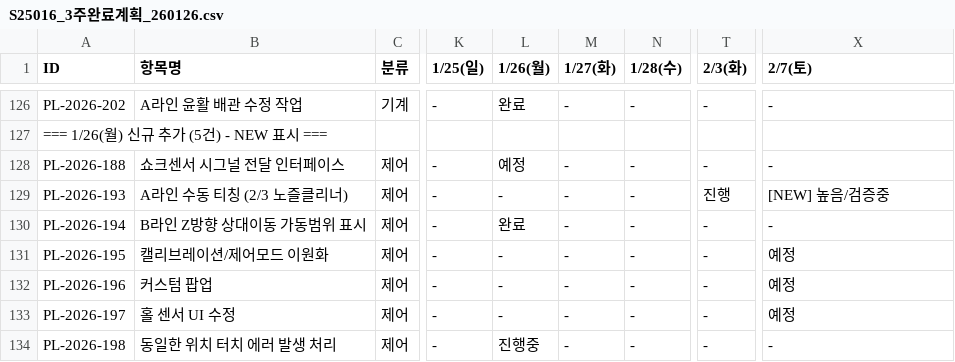
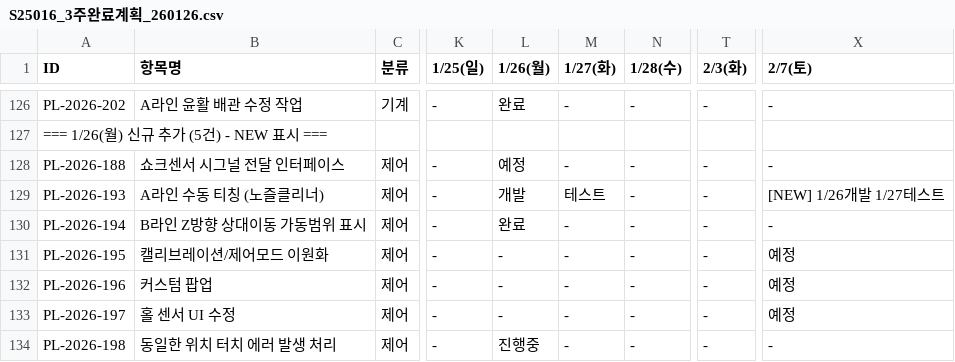
Before and after one commit to taeyangshim-stack/s25016, a CSV file: punchlist/3week-plan/S25016_3주완료계획_260126.csv, drawn as a sheet; only a part is shown, gaps mark what is left out; the diff names each change by its address in the sheet, - before the commit and + after, or states it on an @@ line.

```diff
--- a/punchlist/3week-plan/S25016_3주완료계획_260126.csv
+++ b/punchlist/3week-plan/S25016_3주완료계획_260126.csv
-B129 (항목명): A라인 수동 티칭 (2/3 노즐클리너)
+B129 (항목명): A라인 수동 티칭 (노즐클리너)
-L129 (1/26(월)): -
+L129 (1/26(월)): 개발
-M129 (1/27(화)): -
+M129 (1/27(화)): 테스트
-T129 (2/3(화)): 진행
+T129 (2/3(화)): -
-X129 (2/7(토)): [NEW] 높음/검증중
+X129 (2/7(토)): [NEW] 1/26개발 1/27테스트
```
Also changed, not shown: 1 other file.
